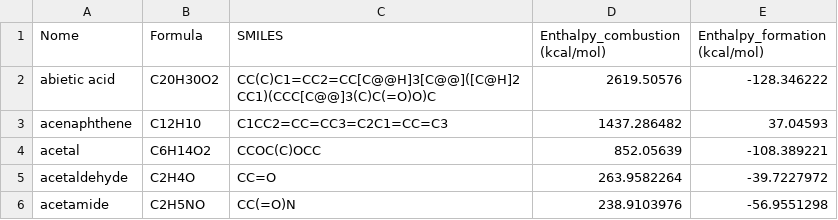
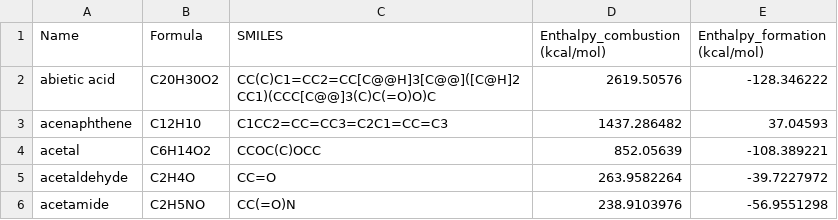
Before and after one commit to mikaeq/Dados_calor_de_combustao_UFSM, a CSV file: final_combustion_formation_reference_data.csv, drawn as a sheet; only a part is shown.

Commit message:
Update final_combustion_formation_reference_data.csv

```diff
--- a/final_combustion_formation_reference_data.csv
+++ b/final_combustion_formation_reference_data.csv
@@ -1,2 +1,2 @@
-Nome,Formula,SMILES,Enthalpy_combustion (kcal/mol),Enthalpy_formation (kcal/mol)
+Name,Formula,SMILES,Enthalpy_combustion (kcal/mol),Enthalpy_formation (kcal/mol)
 abietic acid,C20H30O2,CC(C)C1=CC2=CC[C@@H]3[C@@]([C@H]2CC1)(CCC[C@@]3(C)C(=O)O)C,2619.50576,-128.346222
```
